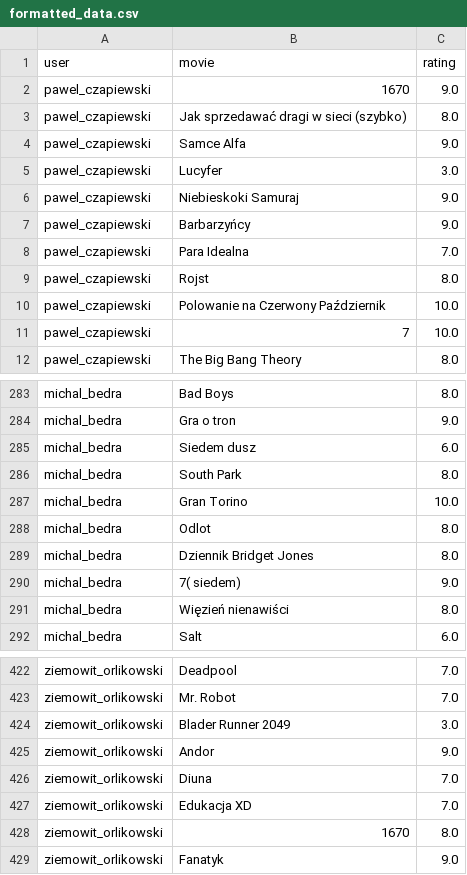
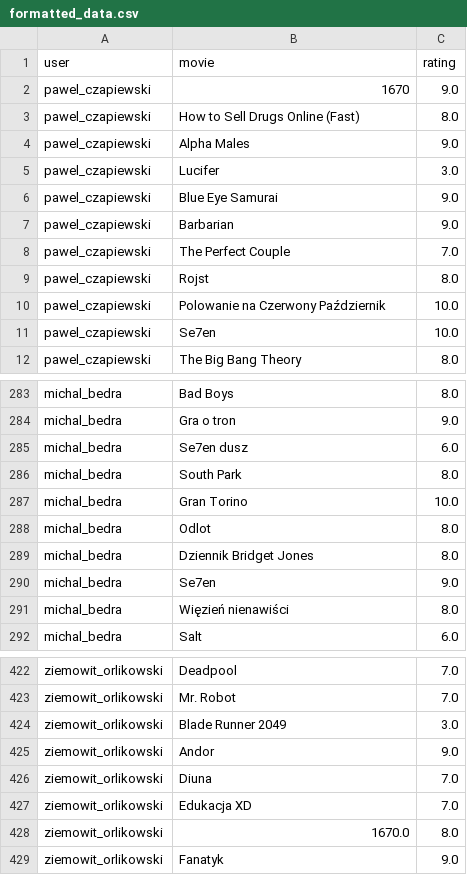
Before and after one commit to Patryk-Kosmider/NAI_s26985_s27081, a CSV file: lab3/formatted_data.csv, drawn as a sheet; only a part is shown, gaps mark what is left out; the diff covers the shown part only.

```diff
--- a/lab3/formatted_data.csv
+++ b/lab3/formatted_data.csv
@@ -2,11 +2,11 @@ user,movie,rating
 pawel_czapiewski,1670,9.0
-pawel_czapiewski,Jak sprzedawać dragi w sieci (szybko),8.0
-pawel_czapiewski,Samce Alfa,9.0
-pawel_czapiewski,Lucyfer,3.0
-pawel_czapiewski,Niebieskoki Samuraj,9.0
-pawel_czapiewski,Barbarzyńcy,9.0
-pawel_czapiewski,Para Idealna,7.0
+pawel_czapiewski,How to Sell Drugs Online (Fast),8.0
+pawel_czapiewski,Alpha Males,9.0
+pawel_czapiewski,Lucifer,3.0
+pawel_czapiewski,Blue Eye Samurai,9.0
+pawel_czapiewski,Barbarian,9.0
+pawel_czapiewski,The Perfect Couple,7.0
 pawel_czapiewski,Rojst,8.0
 pawel_czapiewski,Polowanie na Czerwony Październik,10.0
-pawel_czapiewski,7,10.0
+pawel_czapiewski,Se7en,10.0
 pawel_czapiewski,The Big Bang Theory,8.0
@@ -284,3 +284,3 @@ michal_bedra,Bad Boys,8.0
 michal_bedra,Gra o tron,9.0
-michal_bedra,Siedem dusz,6.0
+michal_bedra,Se7en dusz,6.0
 michal_bedra,South Park,8.0
@@ -289,3 +289,3 @@ michal_bedra,Odlot,8.0
 michal_bedra,Dziennik Bridget Jones,8.0
-michal_bedra,7( siedem),9.0
+michal_bedra,Se7en,9.0
 michal_bedra,Więzień nienawiści,8.0
@@ -423,3 +423,3 @@ ziemowit_orlikowski,Deadpool,7.0
 ziemowit_orlikowski,Mr. Robot,7.0
-ziemowit_orlikowski,Blader Runner 2049,3.0
+ziemowit_orlikowski,Blade Runner 2049,3.0
 ziemowit_orlikowski,Andor,9.0
@@ -427,3 +427,3 @@ ziemowit_orlikowski,Diuna,7.0
 ziemowit_orlikowski,Edukacja XD,7.0
-ziemowit_orlikowski,1670,8.0
+ziemowit_orlikowski,1670.0,8.0
 ziemowit_orlikowski,Fanatyk,9.0
```
Also changed, not shown: 15 edited cells elsewhere in this file, lab3/dane.csv, 1 other file.
